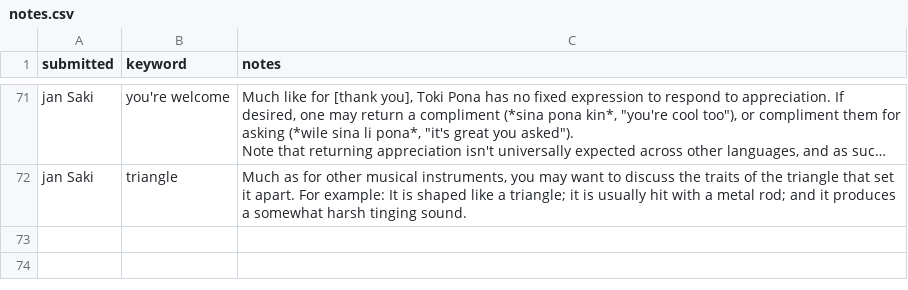
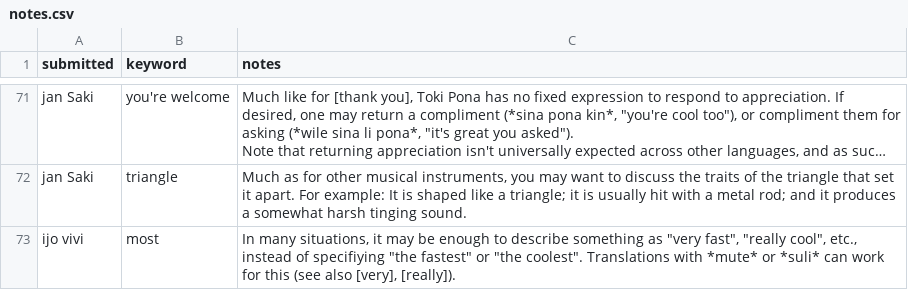
Before and after one commit to pona-la/kemeka.pona.la, a CSV file: data/notes.csv, drawn as a sheet; only a part is shown, gaps mark what is left out; long unchanged cells end in …; the diff names each change by its address in the sheet, - before the commit and + after, or states it on an @@ line.

Commit message:
Update data for 2026-04-12

```diff
--- a/data/notes.csv
+++ b/data/notes.csv
+row 73: ijo vivi | most | In many situations, it may be enough to describe something as "very fast", "really cool", etc., instead of specifiying "the fastest" or "the coolest". Translations with *mute* or *suli* can work for this (see also [very], [really]).
```
Also changed, not shown: 1 other file.
